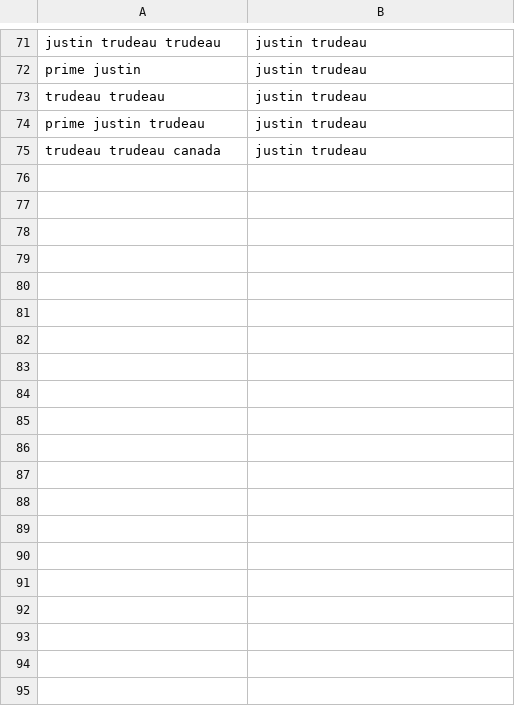
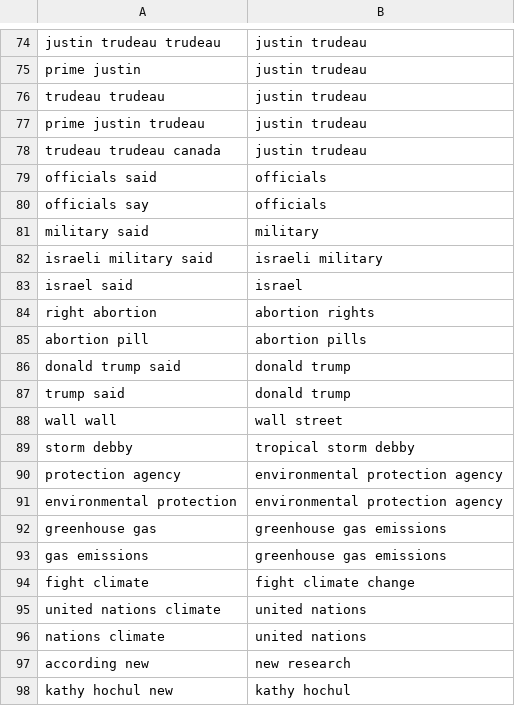
Before and after one commit to jocelynshek/js-panopticum, a CSV file: curate-files/merge_phrases/merge_map.csv, drawn as a sheet; only a part is shown, gaps mark what is left out; the diff covers the shown part only.

Commit message:
Additions to merge map, filtered terms, GPT-supported classification

```diff
--- a/curate-files/merge_phrases/merge_map.csv
+++ b/curate-files/merge_phrases/merge_map.csv
@@ -75 +78,21 @@ prime justin trudeau,justin trudeau
 trudeau trudeau canada,justin trudeau
+officials said,officials
+officials say,officials
+military said,military
+israeli military said,israeli military
+israel said,israel
+right abortion,abortion rights
+abortion pill,abortion pills
+donald trump said,donald trump
+trump said,donald trump
+wall wall,wall street
+storm debby,tropical storm debby
+protection agency,environmental protection agency
+environmental protection,environmental protection agency
+greenhouse gas,greenhouse gas emissions
+gas emissions,greenhouse gas emissions
+fight climate,fight climate change
+united nations climate,united nations
+nations climate,united nations
+according new,new research
+kathy hochul new,kathy hochul
```
Also changed, not shown: 70 added rows elsewhere in this file, 9 other files.
